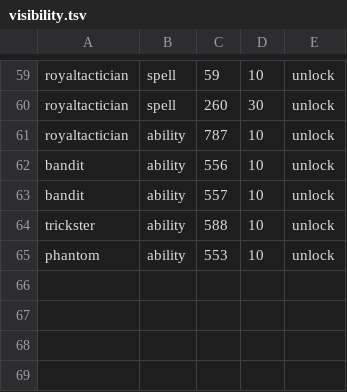
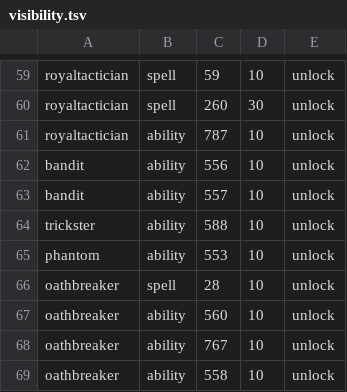
Before and after one commit to Infomatictek/overlordsxi-launcher, a TSV file: addons/ashita4/soulspire_soul_actions/data/visibility.tsv, drawn as a sheet; only a part is shown, gaps mark what is left out.

```diff
--- a/addons/ashita4/soulspire_soul_actions/data/visibility.tsv
+++ b/addons/ashita4/soulspire_soul_actions/data/visibility.tsv
@@ -65 +65,5 @@ trickster	ability	588	10	unlock
 phantom	ability	553	10	unlock
+oathbreaker	spell	28	10	unlock
+oathbreaker	ability	560	10	unlock
+oathbreaker	ability	767	10	unlock
+oathbreaker	ability	558	10	unlock
```
Also changed, not shown: addons/ashita4/soulspire_soul_actions/data/soul_actions.tsv, 2 other files.
